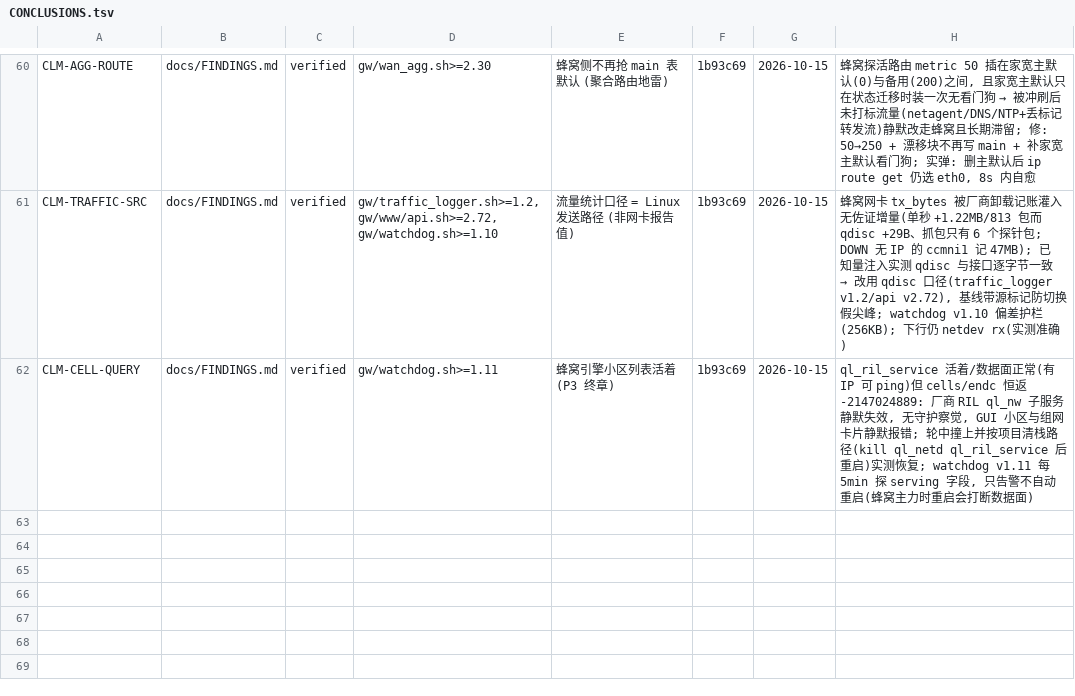
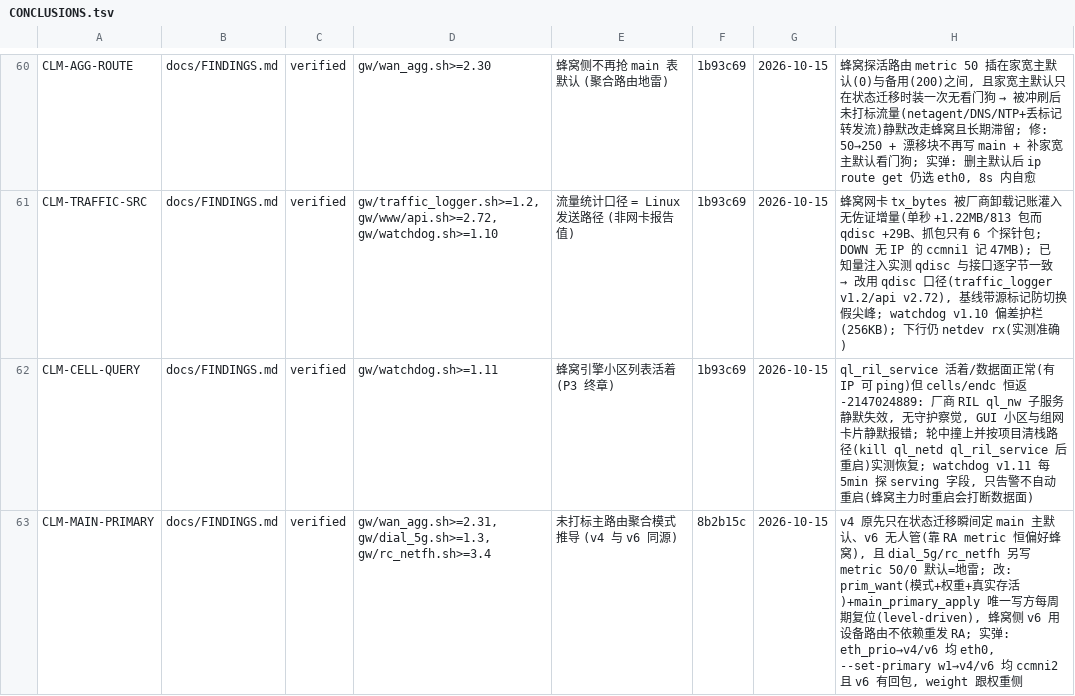
Before and after one commit to chr431/fiberhome-lg6151m, a TSV file: docs/CONCLUSIONS.tsv, drawn as a sheet; only a part is shown, gaps mark what is left out; the diff names each change by its address in the sheet, - before the commit and + after, or states it on an @@ line.

Commit message:
docs: FINDINGS §21 归档(未打标主路由聚合设定推导) + 台账 CLM-MAIN-PRIMARY + 注册表补 v2.31b 说明

```diff
--- a/docs/CONCLUSIONS.tsv
+++ b/docs/CONCLUSIONS.tsv
+row 63: CLM-MAIN-PRIMARY | docs/FINDINGS.md | verified | gw/wan_agg.sh>=2.31, gw/dial_5g.sh>=1.3, gw/rc_netfh.sh>=3.4 | 未打标主路由聚合模式推导 (v4 与 v6 同源) | 8b2b15c | 2026-10-15 | v4 原先只在状态迁移瞬间定 main 主默认、v6 无人管(靠 RA metric 恒偏好蜂窝), 且 dial_5g/rc_netfh 另写 metric 50/0 默认=地雷; 改: prim_want(模式+权重+真实存活)+main_primary_apply 唯一写方每周期复位(level-driven), 蜂窝侧 v6 用设备路由不依赖重发 RA; 实弹: eth_prio→v4/v6 均 eth0, --set-primary w1→v4/v6 均 ccmni2 且 v6 有回包, weight 跟权重侧
```
Also changed, not shown: tools/VERSIONS.tsv, 2 other files.
